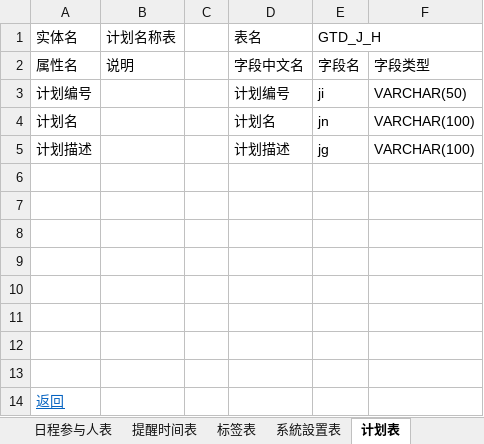
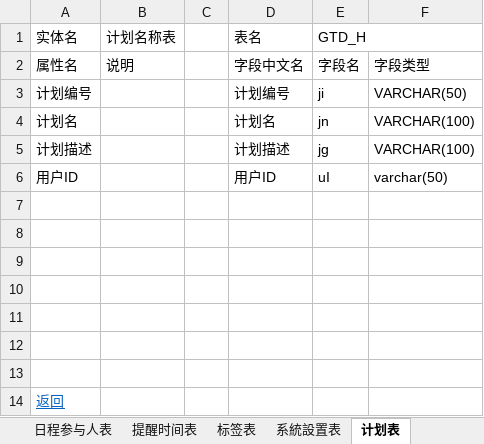
Before and after one commit to XJ-GTD/GTD2, an Excel workbook: A-开发相关文档素材/2.数据库表/客户端数据表字典.xlsx, sheet 计划表, drawn as a sheet; values as stored, in another font and other column widths than the file's, no borders; the diff names each change by its address in the sheet, - before the commit and + after, or states it on an @@ line.

```diff
--- a/A-开发相关文档素材/2.数据库表/客户端数据表字典.xlsx (sheet 计划表)
+++ b/A-开发相关文档素材/2.数据库表/客户端数据表字典.xlsx (sheet 计划表)
-E1: GTD_J_H
+E1: GTD_H
-row 6: (empty)
+row 6: 用户ID |  |  | 用户ID | uI | varchar(50)
```
Also changed, not shown: sheet 一览, other sheet tabs, A-开发相关文档素材/2.数据库表/服务端数据表字典.xlsx, A-开发相关文档素材/5.其他文档/公共配置数据/CODE值管理.xlsx.
